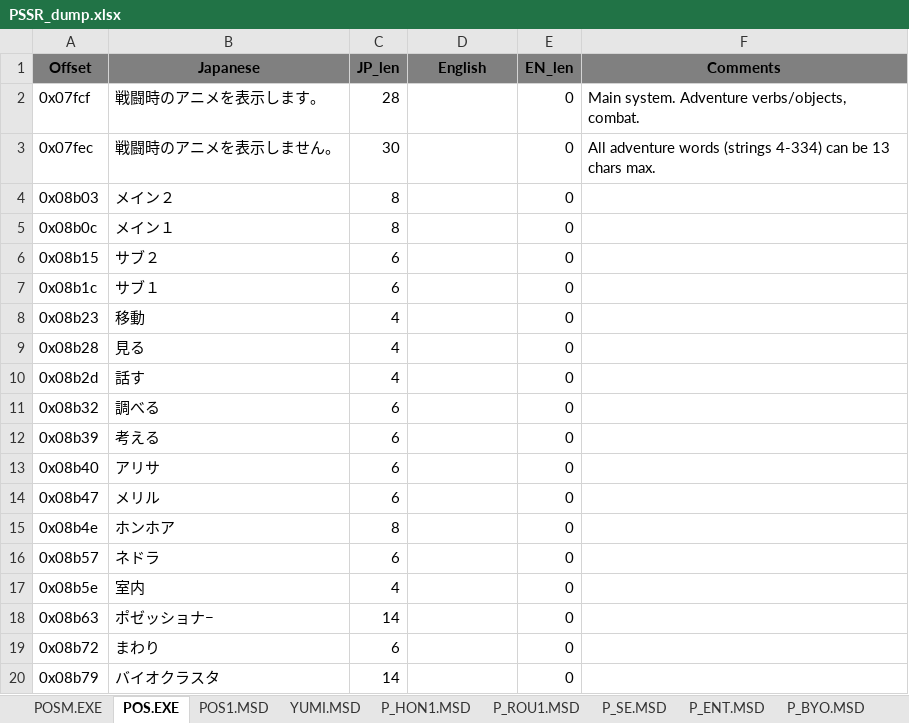
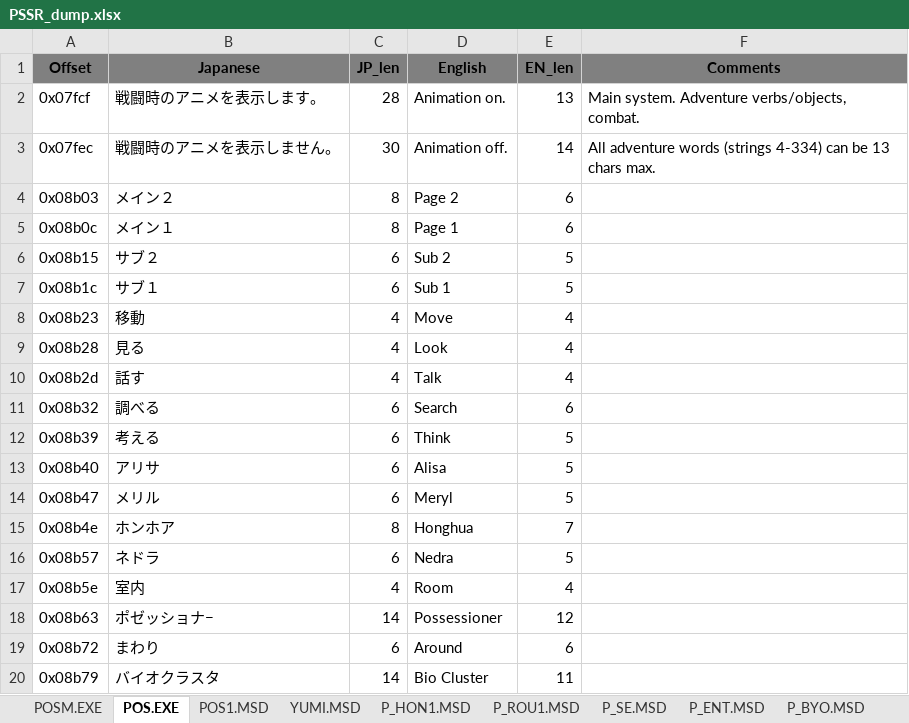
Before and after one commit to hollowaytape/Possessioner, an Excel workbook: PSSR_dump.xlsx, sheet POS.EXE, drawn as a sheet; only a part is shown; values as stored, in another font and other column widths than the file's, no borders; the diff covers the shown part only; the diff names each change by its address in the sheet, - before the commit and + after, or states it on an @@ line.

Commit message:
Fix emotionless Alisa bug, some pointers

```diff
--- a/PSSR_dump.xlsx (sheet POS.EXE)
+++ b/PSSR_dump.xlsx (sheet POS.EXE)
-D2 (English): (empty)
+D2 (English): Animation on.
-E2 (EN_len): 0
+E2 (EN_len): 13
-D3 (English): (empty)
+D3 (English): Animation off.
-E3 (EN_len): 0
+E3 (EN_len): 14
-D4 (English): (empty)
+D4 (English): Page 2
-E4:E5 (EN_len): 0
+E4:E5 (EN_len): 6
-D5 (English): (empty)
+D5 (English): Page 1
-D6 (English): (empty)
+D6 (English): Sub 2
-E6:E7 (EN_len): 0
+E6:E7 (EN_len): 5
-D7 (English): (empty)
+D7 (English): Sub 1
-D8 (English): (empty)
+D8 (English): Move
-E8:E10 (EN_len): 0
+E8:E10 (EN_len): 4
-D9 (English): (empty)
+D9 (English): Look
-D10 (English): (empty)
+D10 (English): Talk
-D11 (English): (empty)
+D11 (English): Search
-E11 (EN_len): 0
+E11 (EN_len): 6
-D12 (English): (empty)
+D12 (English): Think
-E12:E14 (EN_len): 0
+E12:E14 (EN_len): 5
-D13 (English): (empty)
+D13 (English): Alisa
-D14 (English): (empty)
+D14 (English): Meryl
-D15 (English): (empty)
+D15 (English): Honghua
-E15 (EN_len): 0
+E15 (EN_len): 7
-D16 (English): (empty)
+D16 (English): Nedra
-E16 (EN_len): 0
+E16 (EN_len): 5
-D17 (English): (empty)
+D17 (English): Room
-E17 (EN_len): 0
+E17 (EN_len): 4
-D18 (English): (empty)
+D18 (English): Possessioner
-E18 (EN_len): 0
+E18 (EN_len): 12
-D19 (English): (empty)
+D19 (English): Around
-E19 (EN_len): 0
+E19 (EN_len): 6
-D20 (English): (empty)
+D20 (English): Bio Cluster
-E20 (EN_len): 0
+E20 (EN_len): 11
```
Also changed, not shown: 950 edited cells elsewhere in this sheet, sheet POSM.EXE, sheet YUMI.MSD, sheet P_7.MSD, sheet RASU2.MSD, sheet P_ENT.MSD, sheet P_BYO.MSD, 13 more sheets, 5 other files.
